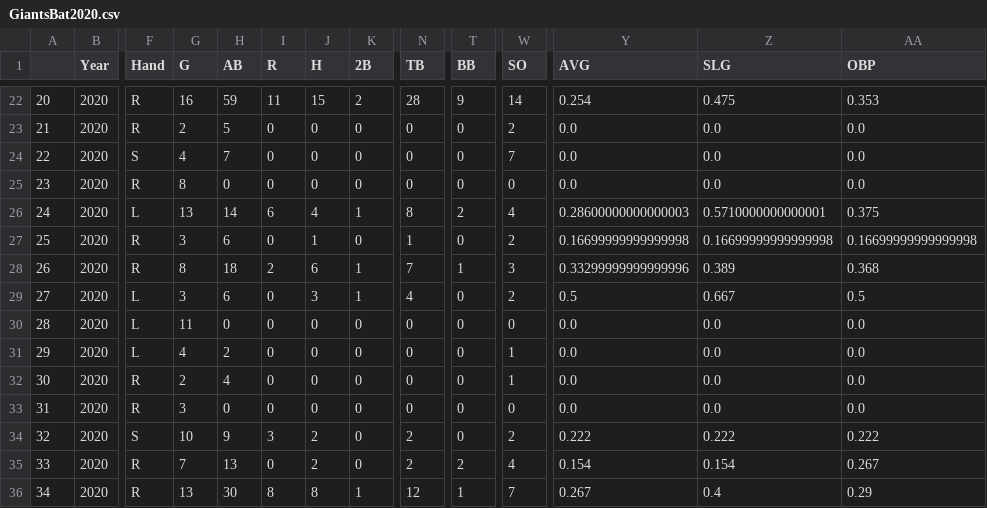
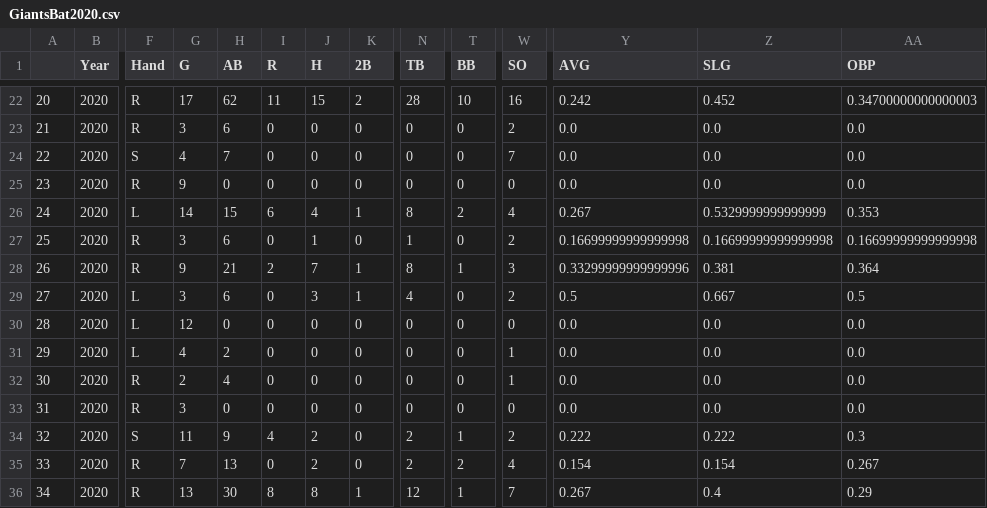
Before and after one commit to Anzodroid/Baseball, a CSV file: GiantsBat2020.csv, drawn as a sheet; only a part is shown, gaps mark what is left out; the diff covers the shown part only; the diff names each change by its address in the sheet, - before the commit and + after, or states it on an @@ line.

```diff
--- a/GiantsBat2020.csv
+++ b/GiantsBat2020.csv
-G22 (G): 16
+G22 (G): 17
-H22 (AB): 59
+H22 (AB): 62
-T22 (BB): 9
+T22 (BB): 10
-W22 (SO): 14
+W22 (SO): 16
-Y22 (AVG): 0.254
+Y22 (AVG): 0.242
-Z22 (SLG): 0.475
+Z22 (SLG): 0.452
-AA22 (OBP): 0.353
+AA22 (OBP): 0.34700000000000003
-G23 (G): 2
+G23 (G): 3
-H23 (AB): 5
+H23 (AB): 6
-G25 (G): 8
+G25 (G): 9
-G26 (G): 13
+G26 (G): 14
-H26 (AB): 14
+H26 (AB): 15
-Y26 (AVG): 0.28600000000000003
+Y26 (AVG): 0.267
-Z26 (SLG): 0.5710000000000001
+Z26 (SLG): 0.5329999999999999
-AA26 (OBP): 0.375
+AA26 (OBP): 0.353
-G28 (G): 8
+G28 (G): 9
-H28 (AB): 18
+H28 (AB): 21
-J28 (H): 6
+J28 (H): 7
-N28 (TB): 7
+N28 (TB): 8
-Z28 (SLG): 0.389
+Z28 (SLG): 0.381
-AA28 (OBP): 0.368
+AA28 (OBP): 0.364
-G30 (G): 11
+G30 (G): 12
-G34 (G): 10
+G34 (G): 11
-I34 (R): 3
+I34 (R): 4
-T34 (BB): 0
+T34 (BB): 1
-AA34 (OBP): 0.222
+AA34 (OBP): 0.3
```
Also changed, not shown: 68 edited cells elsewhere in this file, CentralLeague2020.csv, GiantsB2020.csv, 3 other files.
